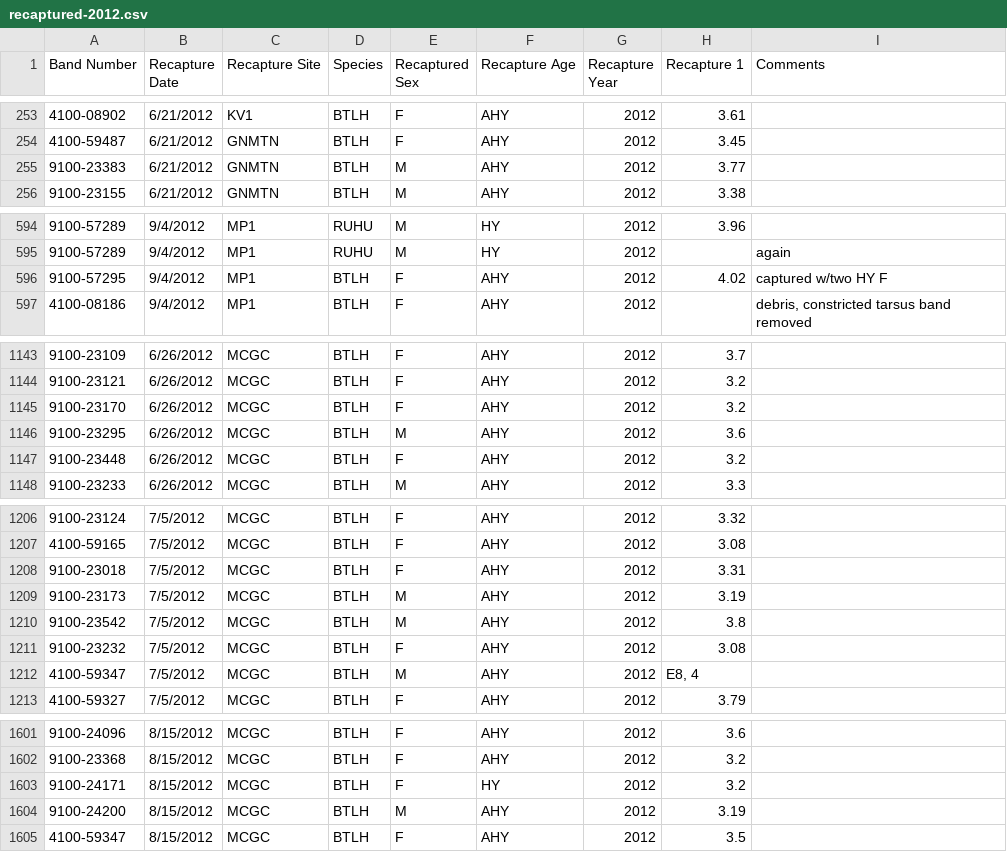
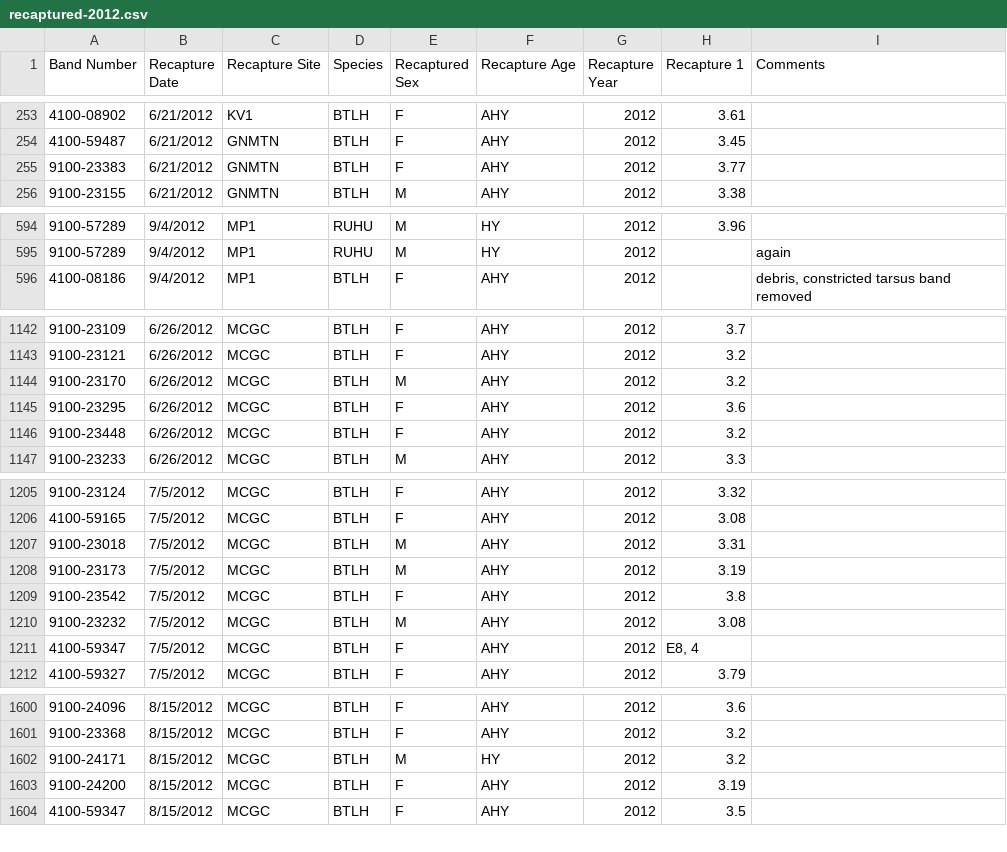
Before and after one commit to ezylstra/Mark-RecaptureModels, a CSV file: data/RMNP-recaptured-by-year/recaptured-2012.csv, drawn as a sheet; only a part is shown, gaps mark what is left out; the diff covers the shown part only.

Commit message:
Edit sex of multiple bands to avoid errors in code

```diff
--- a/data/RMNP-recaptured-by-year/recaptured-2012.csv
+++ b/data/RMNP-recaptured-by-year/recaptured-2012.csv
@@ -254,3 +254,3 @@ Band Number,Recapture Date,Recapture Site,Species,Recaptured Sex,Recapture Age,R
 4100-59487,6/21/2012,GNMTN,BTLH,F,AHY,2012,3.45,
-9100-23383,6/21/2012,GNMTN,BTLH,M,AHY,2012,3.77,
+9100-23383,6/21/2012,GNMTN,BTLH,F,AHY,2012,3.77,
 9100-23155,6/21/2012,GNMTN,BTLH,M,AHY,2012,3.38,
@@ -595,3 +595,2 @@ Band Number,Recapture Date,Recapture Site,Species,Recaptured Sex,Recapture Age,R
 9100-57289,9/4/2012,MP1,RUHU,M,HY,2012,,again
-9100-57295,9/4/2012,MP1,BTLH,F,AHY,2012,4.02,captured w/two HY F
 4100-08186,9/4/2012,MP1,BTLH,F,AHY,2012,,"debris, constricted tarsus band removed"
@@ -1144,4 +1143,4 @@ Band Number,Recapture Date,Recapture Site,Species,Recaptured Sex,Recapture Age,R
 9100-23121,6/26/2012,MCGC,BTLH,F,AHY,2012,3.2,
-9100-23170,6/26/2012,MCGC,BTLH,F,AHY,2012,3.2,
-9100-23295,6/26/2012,MCGC,BTLH,M,AHY,2012,3.6,
+9100-23170,6/26/2012,MCGC,BTLH,M,AHY,2012,3.2,
+9100-23295,6/26/2012,MCGC,BTLH,F,AHY,2012,3.6,
 9100-23448,6/26/2012,MCGC,BTLH,F,AHY,2012,3.2,
@@ -1207,7 +1206,7 @@ Band Number,Recapture Date,Recapture Site,Species,Recaptured Sex,Recapture Age,R
 4100-59165,7/5/2012,MCGC,BTLH,F,AHY,2012,3.08,
-9100-23018,7/5/2012,MCGC,BTLH,F,AHY,2012,3.31,
+9100-23018,7/5/2012,MCGC,BTLH,M,AHY,2012,3.31,
 9100-23173,7/5/2012,MCGC,BTLH,M,AHY,2012,3.19,
-9100-23542,7/5/2012,MCGC,BTLH,M,AHY,2012,3.8,
-9100-23232,7/5/2012,MCGC,BTLH,F,AHY,2012,3.08,
-4100-59347,7/5/2012,MCGC,BTLH,M,AHY,2012,"E8, 4",
+9100-23542,7/5/2012,MCGC,BTLH,F,AHY,2012,3.8,
+9100-23232,7/5/2012,MCGC,BTLH,M,AHY,2012,3.08,
+4100-59347,7/5/2012,MCGC,BTLH,F,AHY,2012,"E8, 4",
 4100-59327,7/5/2012,MCGC,BTLH,F,AHY,2012,3.79,
@@ -1602,4 +1601,4 @@ Band Number,Recapture Date,Recapture Site,Species,Recaptured Sex,Recapture Age,R
 9100-23368,8/15/2012,MCGC,BTLH,F,AHY,2012,3.2,
-9100-24171,8/15/2012,MCGC,BTLH,F,HY,2012,3.2,
-9100-24200,8/15/2012,MCGC,BTLH,M,AHY,2012,3.19,
+9100-24171,8/15/2012,MCGC,BTLH,M,HY,2012,3.2,
+9100-24200,8/15/2012,MCGC,BTLH,F,AHY,2012,3.19,
 4100-59347,8/15/2012,MCGC,BTLH,F,AHY,2012,3.5,
```
Also changed, not shown: 9 edited cells elsewhere in this file.
